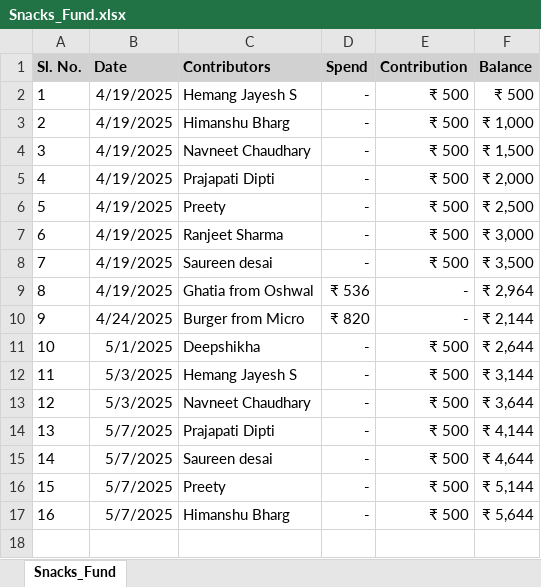
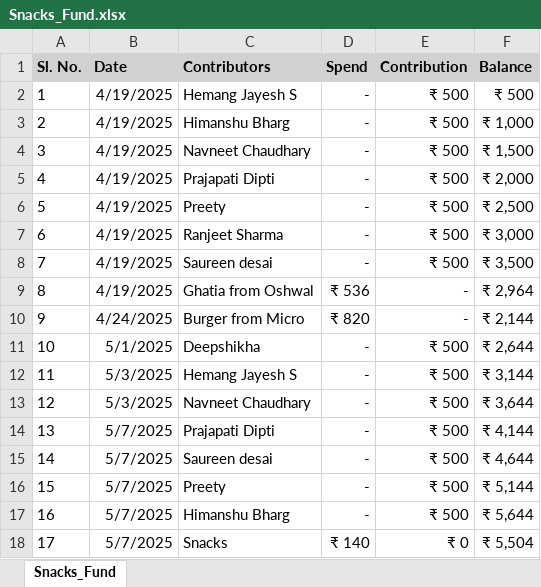
Before and after one commit to Navneet831/Snacks_Fund, an Excel workbook: Snacks_Fund.xlsx, sheet Snacks_Fund, drawn as a sheet; values as stored, in another font and other column widths than the file's, no borders; the diff names each change by its address in the sheet, - before the commit and + after, or states it on an @@ line.

Commit message:
Automated data update

```diff
--- a/Snacks_Fund.xlsx (sheet Snacks_Fund)
+++ b/Snacks_Fund.xlsx (sheet Snacks_Fund)
+row 18: 17 | 5/7/2025 | Snacks | ₹ 140 | ₹ 0 | ₹ 5,504
```
